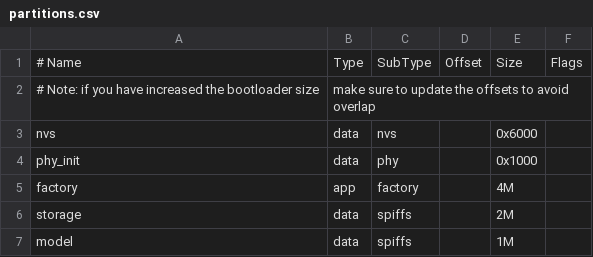
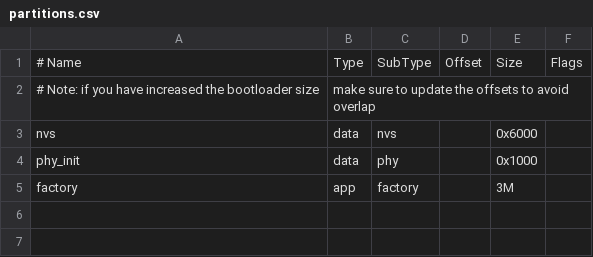
Before and after one commit to elshafei91/SenseCAP-Watcher-Faces, a CSV file: examples/factory_demo/partitions.csv, drawn as a sheet.

```diff
--- a/examples/factory_demo/partitions.csv
+++ b/examples/factory_demo/partitions.csv
@@ -4,4 +4,2 @@ nvs,        data,   nvs,        ,     0x6000,
 phy_init,   data,   phy,        ,     0x1000,
-factory,    app,    factory,    ,     4M,
-storage,    data,   spiffs,     ,     2M,
-model,      data,   spiffs,     ,     1M
+factory,    app,    factory,    ,     3M,
```
Also changed, not shown: 8 other files.
